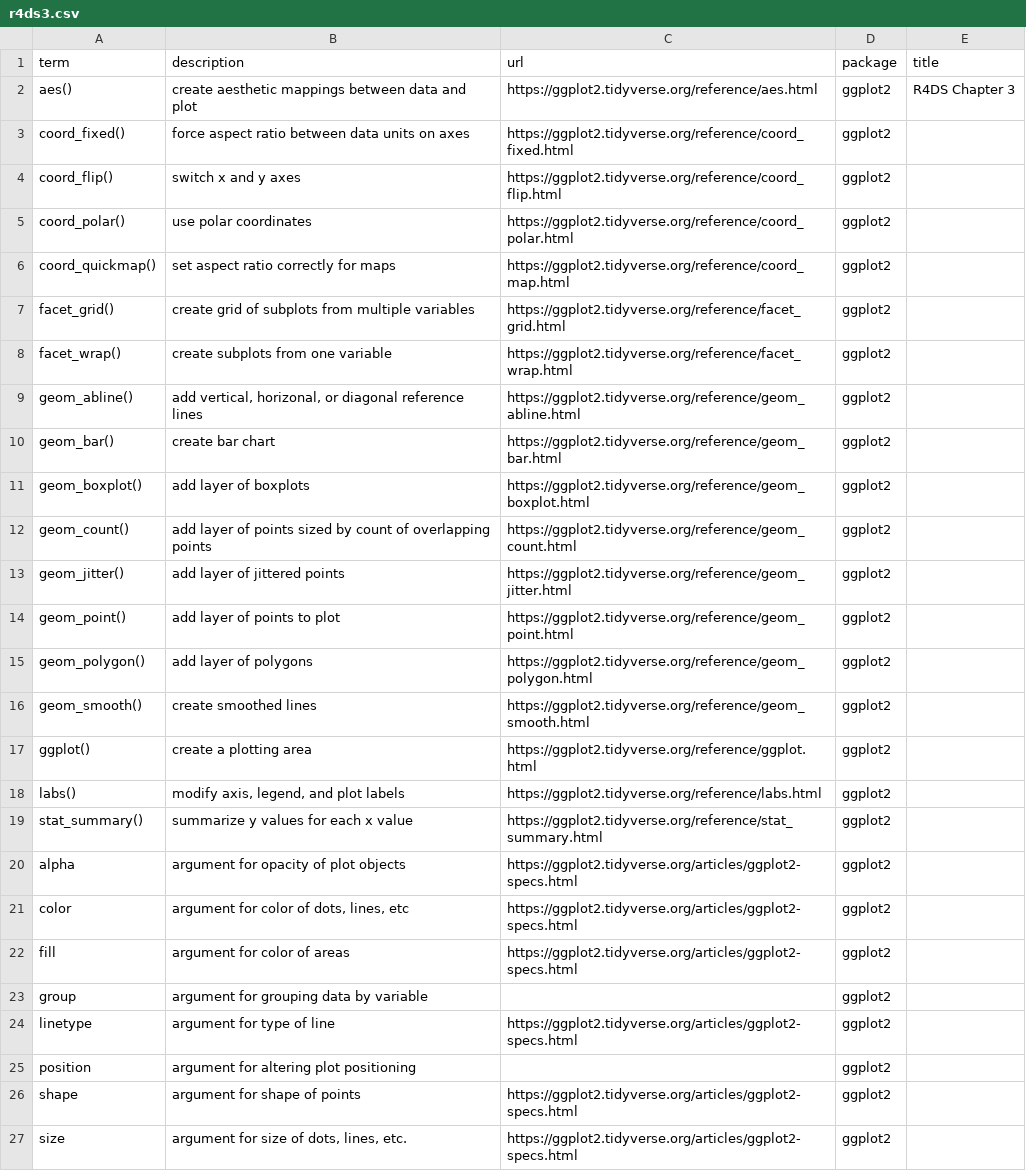
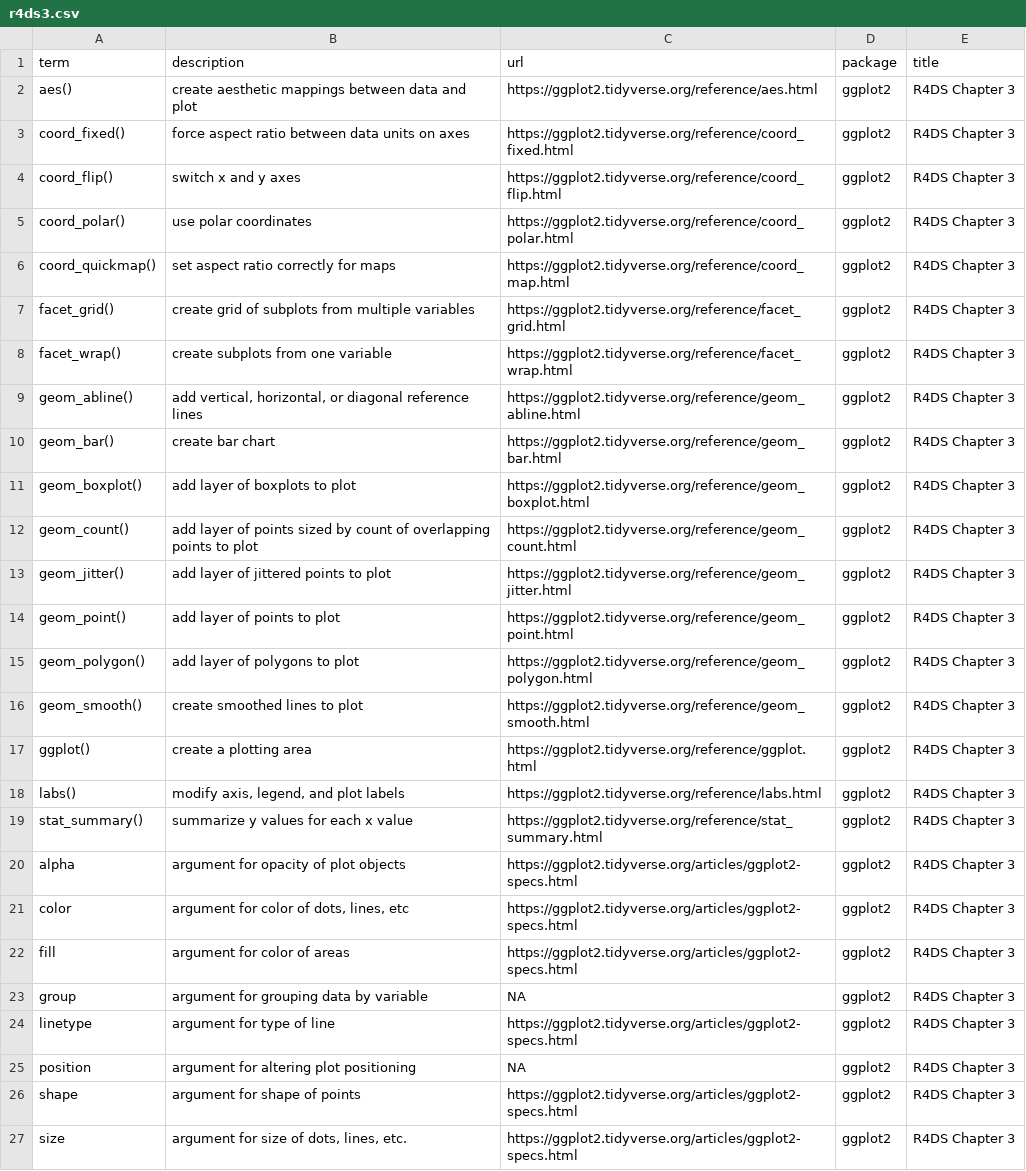
Before and after one commit to JeffreyRStevens/flashr_decks, a CSV file: decks/r4ds3.csv, drawn as a sheet; the diff names each change by its address in the sheet, - before the commit and + after, or states it on an @@ line.

Commit message:
Add all R4DS decks

```diff
--- a/decks/r4ds3.csv
+++ b/decks/r4ds3.csv
-E3:E27 (title): (empty)
+E3:E27 (title): R4DS Chapter 3
-B9 (description): add vertical, horizonal, or diagonal…
+B9 (description): add vertical, horizontal, or diagonal…
-B11 (description): add layer of boxplots
+B11 (description): add layer of boxplots to plot
-B12 (description): …overlapping points
+B12 (description): …overlapping points to plot
-B13 (description): add layer of jittered points
+B13 (description): add layer of jittered points to plot
-B15 (description): add layer of polygons
+B15 (description): add layer of polygons to plot
-B16 (description): create smoothed lines
+B16 (description): create smoothed lines to plot
-C23 (url): (empty)
+C23 (url): NA
-C25 (url): (empty)
+C25 (url): NA
```
Also changed, not shown: decks/r4ds1.csv, decks/r4ds5.csv, 20 other files.
